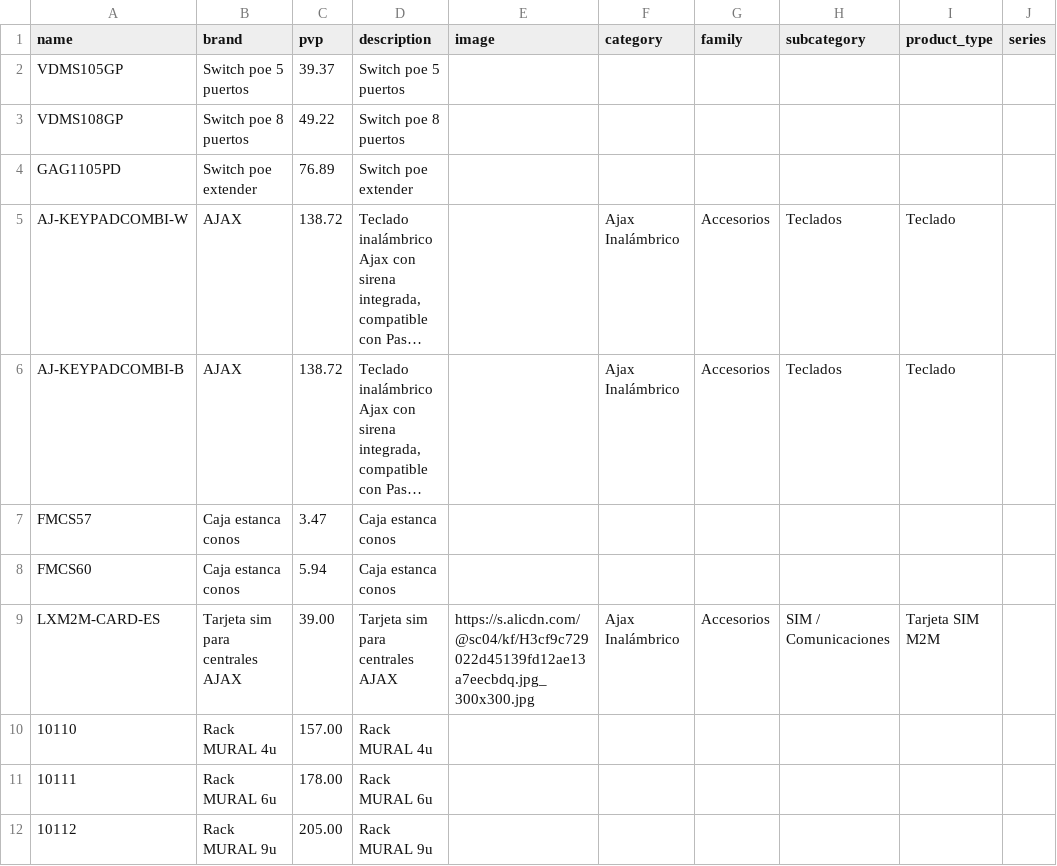
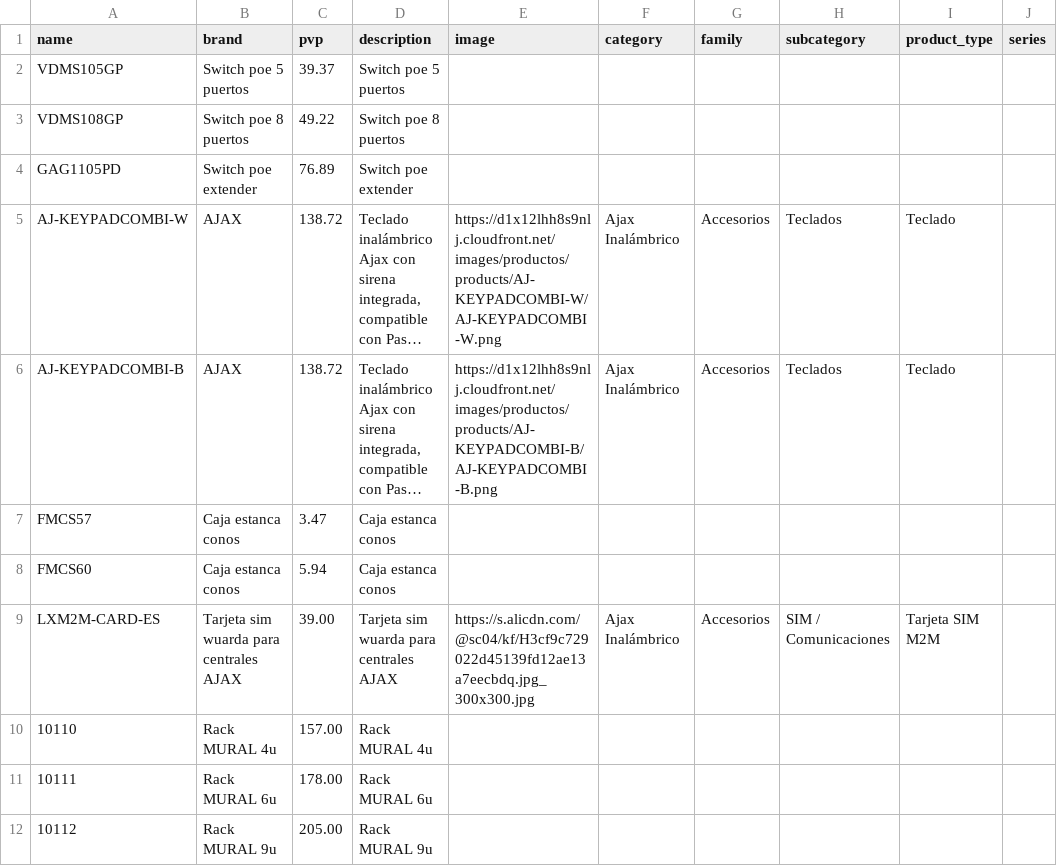
Before and after one commit to billyn25/hiperajax, a CSV file: catalogo_manual.csv, drawn as a sheet; only a part is shown; long unchanged cells end in …; the diff names each change by its address in the sheet, - before the commit and + after, or states it on an @@ line.

Commit message:
Update catalogo_manual.csv

```diff
--- a/catalogo_manual.csv
+++ b/catalogo_manual.csv
-E5 (image): (empty)
+E5 (image): https://d1x12lhh8s9nlj.cloudfront.net/images/productos/products/AJ-KEYPADCOMBI-W/AJ-KEYPADCOMBI-W.png
-E6 (image): (empty)
+E6 (image): https://d1x12lhh8s9nlj.cloudfront.net/images/productos/products/AJ-KEYPADCOMBI-B/AJ-KEYPADCOMBI-B.png
-B9 (brand): Tarjeta sim para centrales AJAX
+B9 (brand): Tarjeta sim wuarda para centrales AJAX
-D9 (description): Tarjeta sim para centrales AJAX
+D9 (description): Tarjeta sim wuarda para centrales AJAX
```
